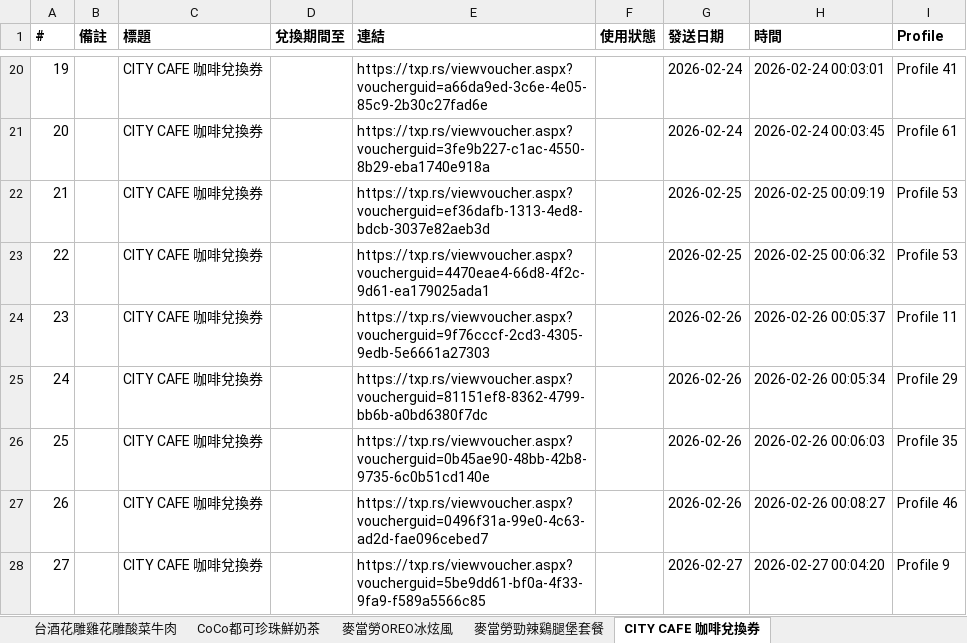
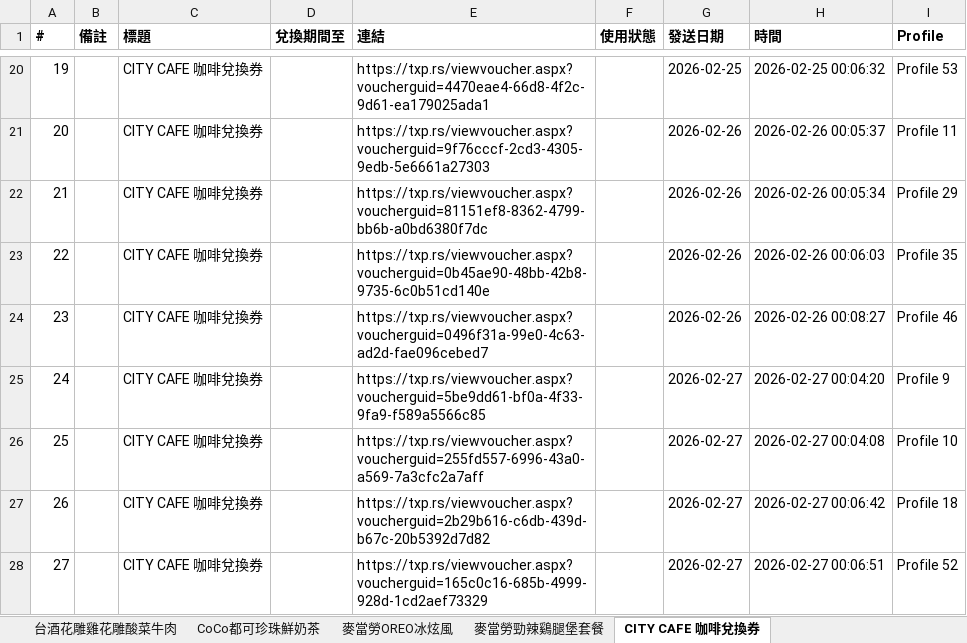
Before and after one commit to cjp6ejo3/allmysteven, an Excel workbook: 0331/Yahoo獎項網址彙整.xlsx, sheet CITY CAFE 咖啡兌換券, drawn as a sheet; only a part is shown, gaps mark what is left out; values as stored, in another font and other column widths than the file's, no borders; the diff covers the shown part only; the diff names each change by its address in the sheet, - before the commit and + after, or states it on an @@ line.

```diff
--- a/0331/Yahoo獎項網址彙整.xlsx (sheet CITY CAFE 咖啡兌換券)
+++ b/0331/Yahoo獎項網址彙整.xlsx (sheet CITY CAFE 咖啡兌換券)
-E20 (連結): https://txp.rs/viewvoucher.aspx?voucherguid=a66da9ed-3c6e-4e05-85c9-2b30c27fad6e
+E20 (連結): https://txp.rs/viewvoucher.aspx?voucherguid=4470eae4-66d8-4f2c-9d61-ea179025ada1
-G20 (發送日期): 2026-02-24
+G20 (發送日期): 2026-02-25
-H20 (時間): 2026-02-24 00:03:01
+H20 (時間): 2026-02-25 00:06:32
-I20 (Profile): Profile 41
+I20 (Profile): Profile 53
-E21 (連結): https://txp.rs/viewvoucher.aspx?voucherguid=3fe9b227-c1ac-4550-8b29-eba1740e918a
+E21 (連結): https://txp.rs/viewvoucher.aspx?voucherguid=9f76cccf-2cd3-4305-9edb-5e6661a27303
-G21 (發送日期): 2026-02-24
+G21 (發送日期): 2026-02-26
-H21 (時間): 2026-02-24 00:03:45
+H21 (時間): 2026-02-26 00:05:37
-I21 (Profile): Profile 61
+I21 (Profile): Profile 11
-E22 (連結): https://txp.rs/viewvoucher.aspx?voucherguid=ef36dafb-1313-4ed8-bdcb-3037e82aeb3d
+E22 (連結): https://txp.rs/viewvoucher.aspx?voucherguid=81151ef8-8362-4799-bb6b-a0bd6380f7dc
-G22:G23 (發送日期): 2026-02-25
+G22:G23 (發送日期): 2026-02-26
-H22 (時間): 2026-02-25 00:09:19
+H22 (時間): 2026-02-26 00:05:34
-I22 (Profile): Profile 53
+I22 (Profile): Profile 29
-E23 (連結): https://txp.rs/viewvoucher.aspx?voucherguid=4470eae4-66d8-4f2c-9d61-ea179025ada1
+E23 (連結): https://txp.rs/viewvoucher.aspx?voucherguid=0b45ae90-48bb-42b8-9735-6c0b51cd140e
-H23 (時間): 2026-02-25 00:06:32
+H23 (時間): 2026-02-26 00:06:03
-I23 (Profile): Profile 53
+I23 (Profile): Profile 35
-E24 (連結): https://txp.rs/viewvoucher.aspx?voucherguid=9f76cccf-2cd3-4305-9edb-5e6661a27303
+E24 (連結): https://txp.rs/viewvoucher.aspx?voucherguid=0496f31a-99e0-4c63-ad2d-fae096cebed7
-H24 (時間): 2026-02-26 00:05:37
+H24 (時間): 2026-02-26 00:08:27
-I24 (Profile): Profile 11
+I24 (Profile): Profile 46
-E25 (連結): https://txp.rs/viewvoucher.aspx?voucherguid=81151ef8-8362-4799-bb6b-a0bd6380f7dc
+E25 (連結): https://txp.rs/viewvoucher.aspx?voucherguid=5be9dd61-bf0a-4f33-9fa9-f589a5566c85
-G25:G27 (發送日期): 2026-02-26
+G25:G27 (發送日期): 2026-02-27
-H25 (時間): 2026-02-26 00:05:34
+H25 (時間): 2026-02-27 00:04:20
-I25 (Profile): Profile 29
+I25 (Profile): Profile 9
-E26 (連結): https://txp.rs/viewvoucher.aspx?voucherguid=0b45ae90-48bb-42b8-9735-6c0b51cd140e
+E26 (連結): https://txp.rs/viewvoucher.aspx?voucherguid=255fd557-6996-43a0-a569-7a3cfc2a7aff
-H26 (時間): 2026-02-26 00:06:03
+H26 (時間): 2026-02-27 00:04:08
-I26 (Profile): Profile 35
+I26 (Profile): Profile 10
-E27 (連結): https://txp.rs/viewvoucher.aspx?voucherguid=0496f31a-99e0-4c63-ad2d-fae096cebed7
+E27 (連結): https://txp.rs/viewvoucher.aspx?voucherguid=2b29b616-c6db-439d-b67c-20b5392d7d82
-H27 (時間): 2026-02-26 00:08:27
+H27 (時間): 2026-02-27 00:06:42
-I27 (Profile): Profile 46
+I27 (Profile): Profile 18
-E28 (連結): https://txp.rs/viewvoucher.aspx?voucherguid=5be9dd61-bf0a-4f33-9fa9-f589a5566c85
+E28 (連結): https://txp.rs/viewvoucher.aspx?voucherguid=165c0c16-685b-4999-928d-1cd2aef73329
-H28 (時間): 2026-02-27 00:04:20
+H28 (時間): 2026-02-27 00:06:51
-I28 (Profile): Profile 9
+I28 (Profile): Profile 52
```
Also changed, not shown: 1186 edited cells elsewhere in this sheet, sheet 總彙整, sheet 台酒花雕雞花雕酸菜牛肉, sheet 萊爾富抽取式衛生紙 110抽8包, sheet Mister Donut經典午茶組, sheet 味味一品原汁珍味極品紅燒牛肉麵, sheet CoCo都可珍珠鮮奶茶, 6 more sheets, other sheet tabs, 9 other files.
